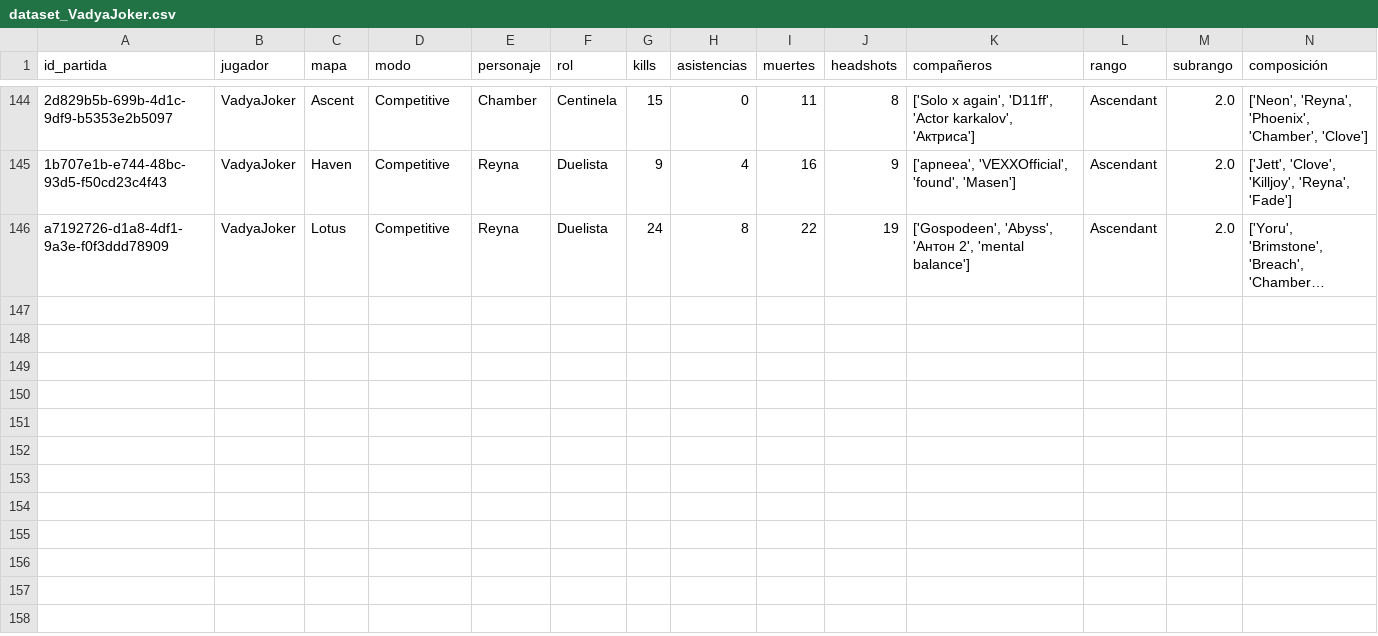
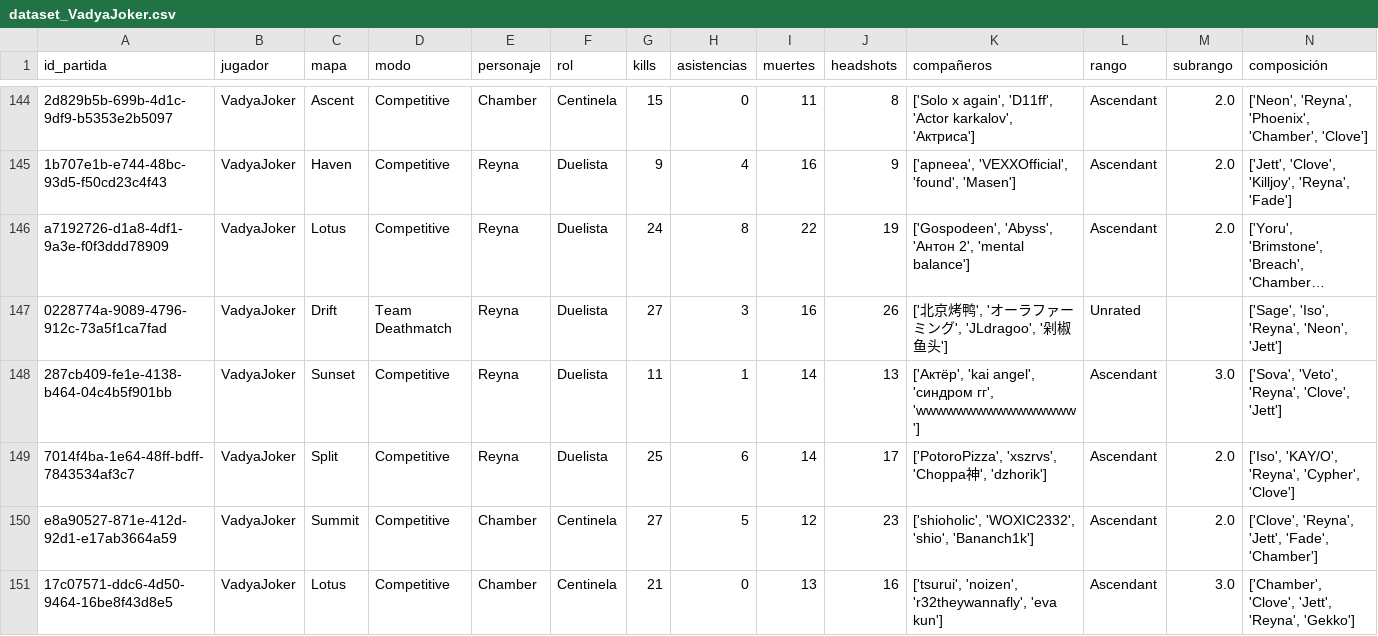
Before and after one commit to arondax/ValorantPredicter, a CSV file: data/raw/dataset_VadyaJoker.csv, drawn as a sheet; only a part is shown, gaps mark what is left out; long unchanged cells end in …; rows hold the shown columns only; the diff names each change by its address in the sheet, - before the commit and + after, or states it on an @@ line.

```diff
--- a/data/raw/dataset_VadyaJoker.csv
+++ b/data/raw/dataset_VadyaJoker.csv
+row 147: 0228774a-9089-4796-912c-73a5f1ca7fad | VadyaJoker | Drift | Team Deathmatch | Reyna | Duelista | 27 | 3 | 16 | 26 | ['北京烤鸭', 'オーラファーミング', 'JLdragoo', '剁椒鱼头'] | Unrated |  | ['Sage', 'Iso', 'Reyna', 'Neon', 'Jett']
+row 148: 287cb409-fe1e-4138-b464-04c4b5f901bb | VadyaJoker | Sunset | Competitive | Reyna | Duelista | 11 | 1 | 14 | 13 | ['Актёр', 'kai angel', 'синдром гг', 'wwwwwwwwwwwwwwww'] | Ascendant | 3.0 | ['Sova', 'Veto', 'Reyna', 'Clove', 'Jett']
+row 149: 7014f4ba-1e64-48ff-bdff-7843534af3c7 | VadyaJoker | Split | Competitive | Reyna | Duelista | 25 | 6 | 14 | 17 | ['PotoroPizza', 'xszrvs', 'Choppa神', 'dzhorik'] | Ascendant | 2.0 | ['Iso', 'KAY/O', 'Reyna', 'Cypher', 'Clove']
+row 150: e8a90527-871e-412d-92d1-e17ab3664a59 | VadyaJoker | Summit | Competitive | Chamber | Centinela | 27 | 5 | 12 | 23 | ['shioholic', 'WOXIC2332', 'shio', 'Bananch1k'] | Ascendant | 2.0 | ['Clove', 'Reyna', 'Jett', 'Fade', 'Chamber']
+row 151: 17c07571-ddc6-4d50-9464-16be8f43d8e5 | VadyaJoker | Lotus | Competitive | Chamber | Centinela | 21 | 0 | 13 | 16 | ['tsurui', 'noizen', 'r32theywannafly', 'eva kun'] | Ascendant | 3.0 | ['Chamber', 'Clove', 'Jett', 'Reyna', 'Gekko']
```
Also changed, not shown: data/raw/dataset_Cryboy.csv, data/raw/dataset_Kâi Ru.csv, 41 other files.
